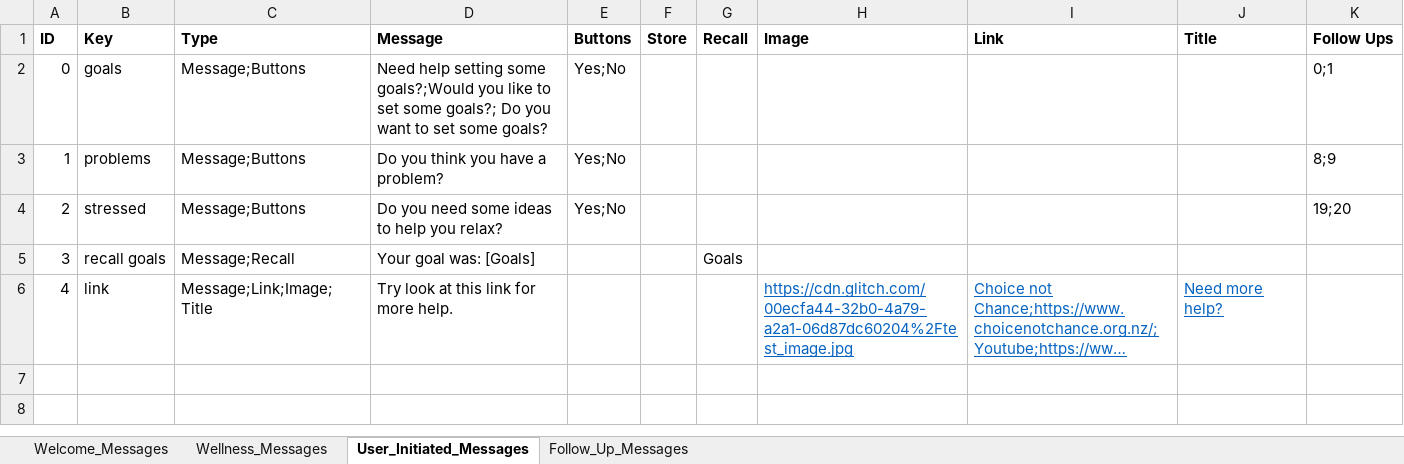
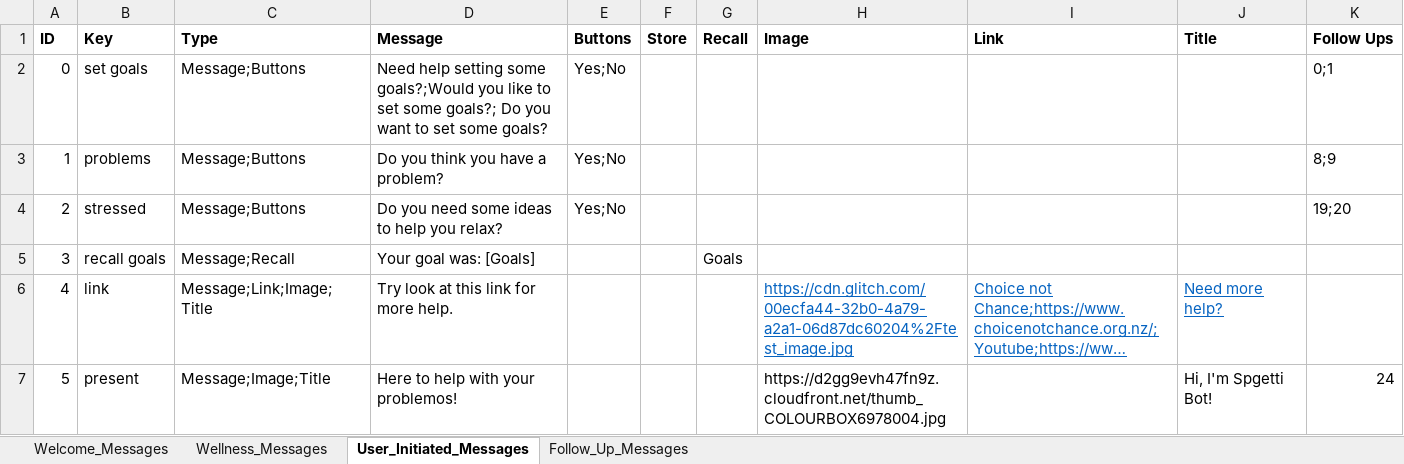
Before and after one commit to Hailubby/761_ChatBot, an Excel workbook: resources/SPGeTTi_messages.xlsx, sheet User_Initiated_Messages, drawn as a sheet; long unchanged cells end in …; values as stored, in another font and other column widths than the file's, no borders; the diff names each change by its address in the sheet, - before the commit and + after, or states it on an @@ line.

Commit message:
Add presentation for presenting
Pair programmed with JAY

```diff
--- a/resources/SPGeTTi_messages.xlsx (sheet User_Initiated_Messages)
+++ b/resources/SPGeTTi_messages.xlsx (sheet User_Initiated_Messages)
-B2 (Key): goals
+B2 (Key): set goals
+row 7: 5 | present | Message;Image;Title | Here to help with your problemos! |  |  |  | https://d2gg9evh47fn9z.cloudfront.net/thumb_COLOURBOX6978004.jpg |  | Hi, I'm Spgetti Bot! | 24
```
Also changed, not shown: sheet Follow_Up_Messages, 4 other files.
